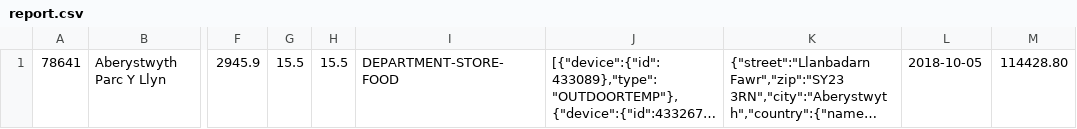
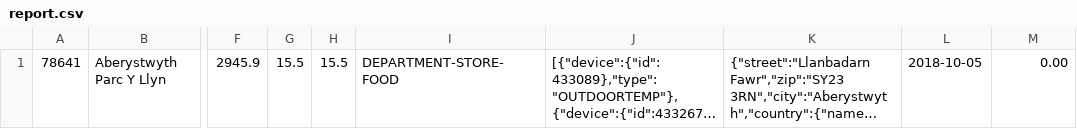
Before and after one commit to sujilnt/ObReportTool, a CSV file: src/csv/report.csv, drawn as a sheet; only a part is shown, gaps mark what is left out; long unchanged cells end in …; the diff names each change by its address in the sheet, - before the commit and + after, or states it on an @@ line.

```diff
--- a/src/csv/report.csv
+++ b/src/csv/report.csv
-M1: 114428.80
+M1: 0.00
```
Also changed, not shown: 10 other files.
